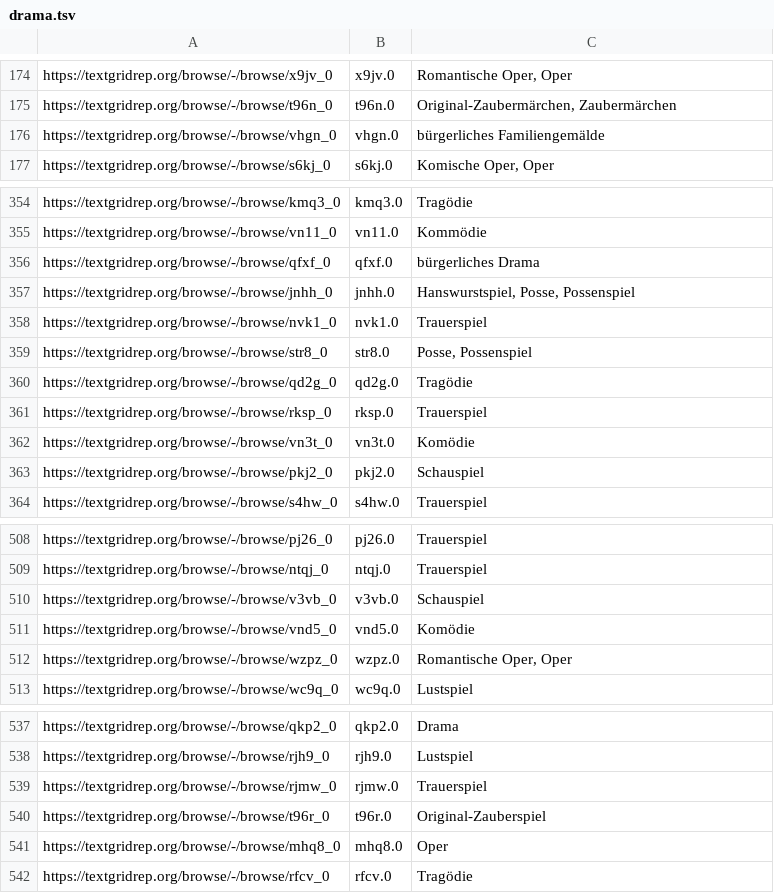
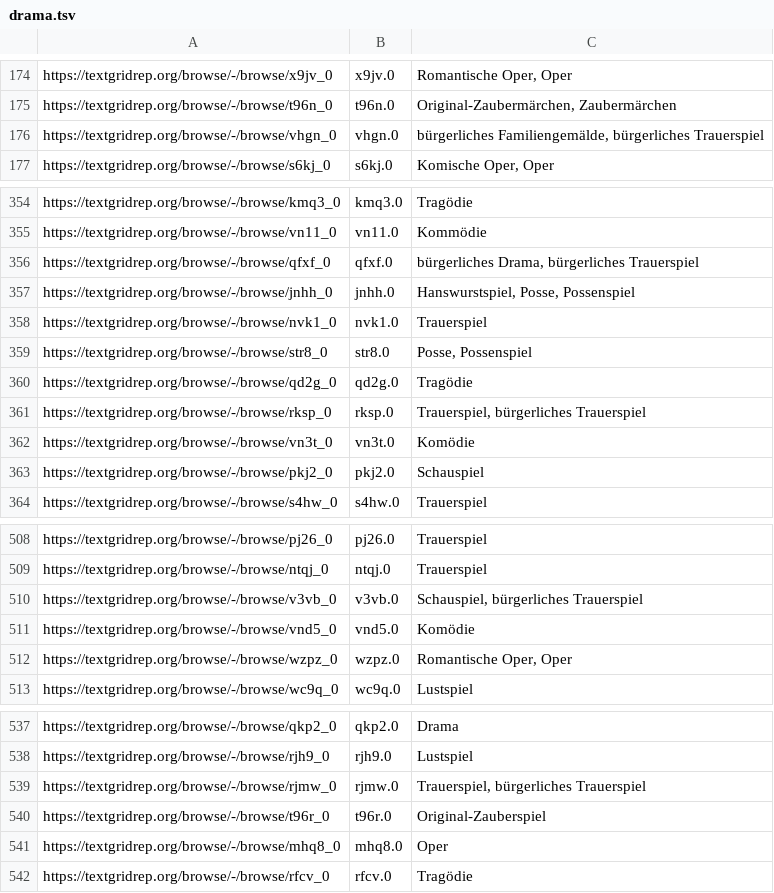
Before and after one commit to quadrama/metadata, a TSV file: drama.tsv, drawn as a sheet; only a part is shown, gaps mark what is left out.

Commit message:
Update drama.tsv

```diff
--- a/drama.tsv
+++ b/drama.tsv
@@ -175,3 +175,3 @@ https://textgridrep.org/browse/-/browse/x9jv_0	x9jv.0	Romantische Oper, Oper
 https://textgridrep.org/browse/-/browse/t96n_0	t96n.0	Original-Zaubermärchen, Zaubermärchen
-https://textgridrep.org/browse/-/browse/vhgn_0	vhgn.0	bürgerliches Familiengemälde
+https://textgridrep.org/browse/-/browse/vhgn_0	vhgn.0	bürgerliches Familiengemälde, bürgerliches Trauerspiel
 https://textgridrep.org/browse/-/browse/s6kj_0	s6kj.0	Komische Oper, Oper
@@ -355,3 +355,3 @@ https://textgridrep.org/browse/-/browse/kmq3_0	kmq3.0	Tragödie
 https://textgridrep.org/browse/-/browse/vn11_0	vn11.0	Kommödie
-https://textgridrep.org/browse/-/browse/qfxf_0	qfxf.0	bürgerliches Drama
+https://textgridrep.org/browse/-/browse/qfxf_0	qfxf.0	bürgerliches Drama, bürgerliches Trauerspiel
 https://textgridrep.org/browse/-/browse/jnhh_0	jnhh.0	Hanswurstspiel, Posse, Possenspiel
@@ -360,3 +360,3 @@ https://textgridrep.org/browse/-/browse/str8_0	str8.0	Posse, Possenspiel
 https://textgridrep.org/browse/-/browse/qd2g_0	qd2g.0	Tragödie
-https://textgridrep.org/browse/-/browse/rksp_0	rksp.0	Trauerspiel
+https://textgridrep.org/browse/-/browse/rksp_0	rksp.0	Trauerspiel, bürgerliches Trauerspiel
 https://textgridrep.org/browse/-/browse/vn3t_0	vn3t.0	Komödie
@@ -509,3 +509,3 @@ https://textgridrep.org/browse/-/browse/pj26_0	pj26.0	Trauerspiel
 https://textgridrep.org/browse/-/browse/ntqj_0	ntqj.0	Trauerspiel
-https://textgridrep.org/browse/-/browse/v3vb_0	v3vb.0	Schauspiel
+https://textgridrep.org/browse/-/browse/v3vb_0	v3vb.0	Schauspiel, bürgerliches Trauerspiel
 https://textgridrep.org/browse/-/browse/vnd5_0	vnd5.0	Komödie
@@ -538,3 +538,3 @@ https://textgridrep.org/browse/-/browse/qkp2_0	qkp2.0	Drama
 https://textgridrep.org/browse/-/browse/rjh9_0	rjh9.0	Lustspiel
-https://textgridrep.org/browse/-/browse/rjmw_0	rjmw.0	Trauerspiel
+https://textgridrep.org/browse/-/browse/rjmw_0	rjmw.0	Trauerspiel, bürgerliches Trauerspiel
 https://textgridrep.org/browse/-/browse/t96r_0	t96r.0	Original-Zauberspiel
```
